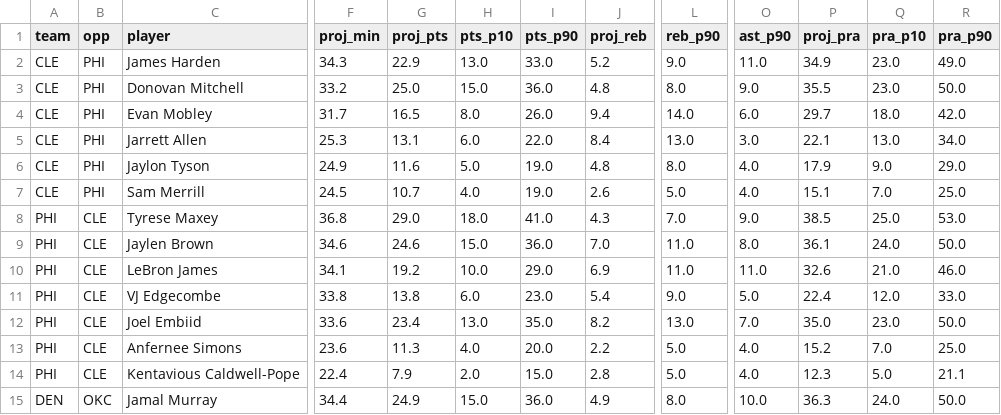
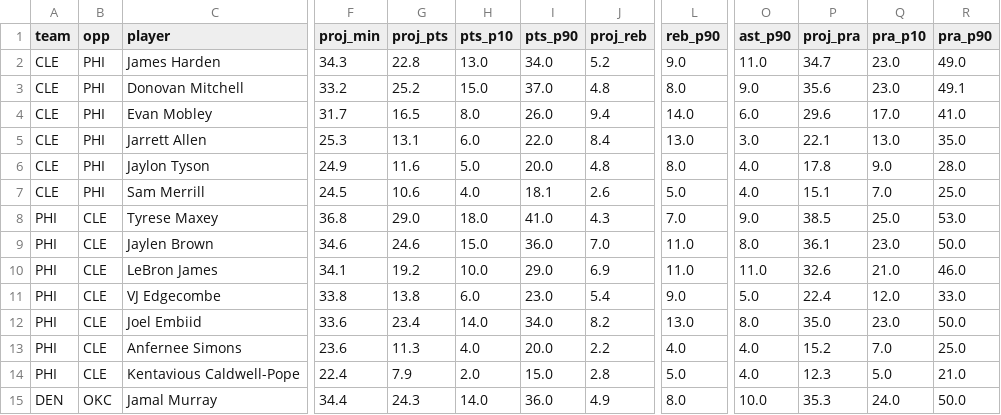
Before and after one commit to mikehollandwork-source/NBA, a CSV file: reports/live/game_day_2026-10-22.csv, drawn as a sheet; only a part is shown, gaps mark what is left out; the diff covers the shown part only; the diff names each change by its address in the sheet, - before the commit and + after, or states it on an @@ line.

```diff
--- a/reports/live/game_day_2026-10-22.csv
+++ b/reports/live/game_day_2026-10-22.csv
-G2 (proj_pts): 22.9
+G2 (proj_pts): 22.8
-I2 (pts_p90): 33.0
+I2 (pts_p90): 34.0
-P2 (proj_pra): 34.9
+P2 (proj_pra): 34.7
-G3 (proj_pts): 25.0
+G3 (proj_pts): 25.2
-I3 (pts_p90): 36.0
+I3 (pts_p90): 37.0
-P3 (proj_pra): 35.5
+P3 (proj_pra): 35.6
-R3 (pra_p90): 50.0
+R3 (pra_p90): 49.1
-P4 (proj_pra): 29.7
+P4 (proj_pra): 29.6
-Q4 (pra_p10): 18.0
+Q4 (pra_p10): 17.0
-R4 (pra_p90): 42.0
+R4 (pra_p90): 41.0
-R5 (pra_p90): 34.0
+R5 (pra_p90): 35.0
-I6 (pts_p90): 19.0
+I6 (pts_p90): 20.0
-P6 (proj_pra): 17.9
+P6 (proj_pra): 17.8
-R6 (pra_p90): 29.0
+R6 (pra_p90): 28.0
-G7 (proj_pts): 10.7
+G7 (proj_pts): 10.6
-I7 (pts_p90): 19.0
+I7 (pts_p90): 18.1
-Q9 (pra_p10): 24.0
+Q9 (pra_p10): 23.0
-H12 (pts_p10): 13.0
+H12 (pts_p10): 14.0
-I12 (pts_p90): 35.0
+I12 (pts_p90): 34.0
-O12 (ast_p90): 7.0
+O12 (ast_p90): 8.0
-L13 (reb_p90): 5.0
+L13 (reb_p90): 4.0
-R14 (pra_p90): 21.1
+R14 (pra_p90): 21.0
-G15 (proj_pts): 24.9
+G15 (proj_pts): 24.3
-H15 (pts_p10): 15.0
+H15 (pts_p10): 14.0
-P15 (proj_pra): 36.3
+P15 (proj_pra): 35.3
```
Also changed, not shown: 47 edited cells elsewhere in this file, 14 other files.
